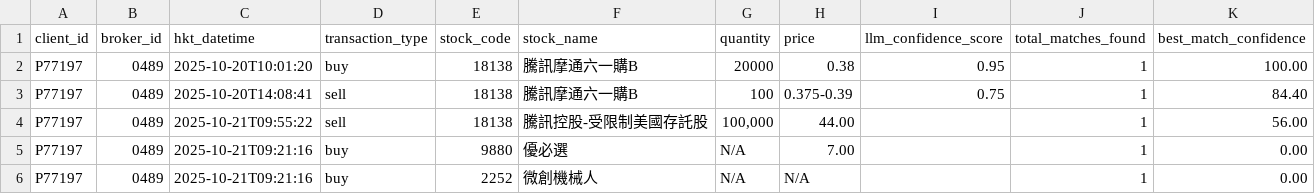
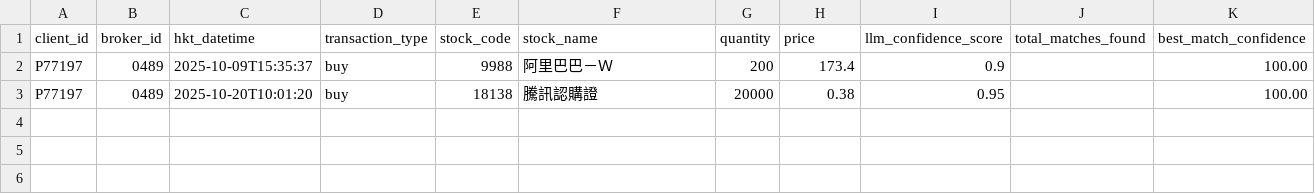
Before and after one commit to OggYiu/test-diarization-nvidia-nemo, a CSV file: report.csv, drawn as a sheet.

```diff
--- a/report.csv
+++ b/report.csv
@@ -1,6 +1,3 @@
 client_id,broker_id,hkt_datetime,transaction_type,stock_code,stock_name,quantity,price,llm_confidence_score,total_matches_found,best_match_confidence
-P77197,0489,2025-10-20T10:01:20,buy,18138,騰訊摩通六一購B,20000,0.38,0.95,1,100.00
-P77197,0489,2025-10-20T14:08:41,sell,18138,騰訊摩通六一購B,100,0.375-0.39,0.75,1,84.40
-P77197,0489,2025-10-21T09:55:22,sell,18138,騰訊控股-受限制美國存託股,"100,000",44.00,,1,56.00
-P77197,0489,2025-10-21T09:21:16,buy,9880,優必選,N/A,7.00,,1,0.00
-P77197,0489,2025-10-21T09:21:16,buy,2252,微創機械人,N/A,N/A,,1,0.00
+P77197,0489,2025-10-09T15:35:37,buy,9988,阿里巴巴－Ｗ,200,173.4,0.9,,100.00
+P77197,0489,2025-10-20T10:01:20,buy,18138,騰訊認購證,20000,0.38,0.95,,100.00
```
Also changed, not shown: verify.csv, 11 other files.
